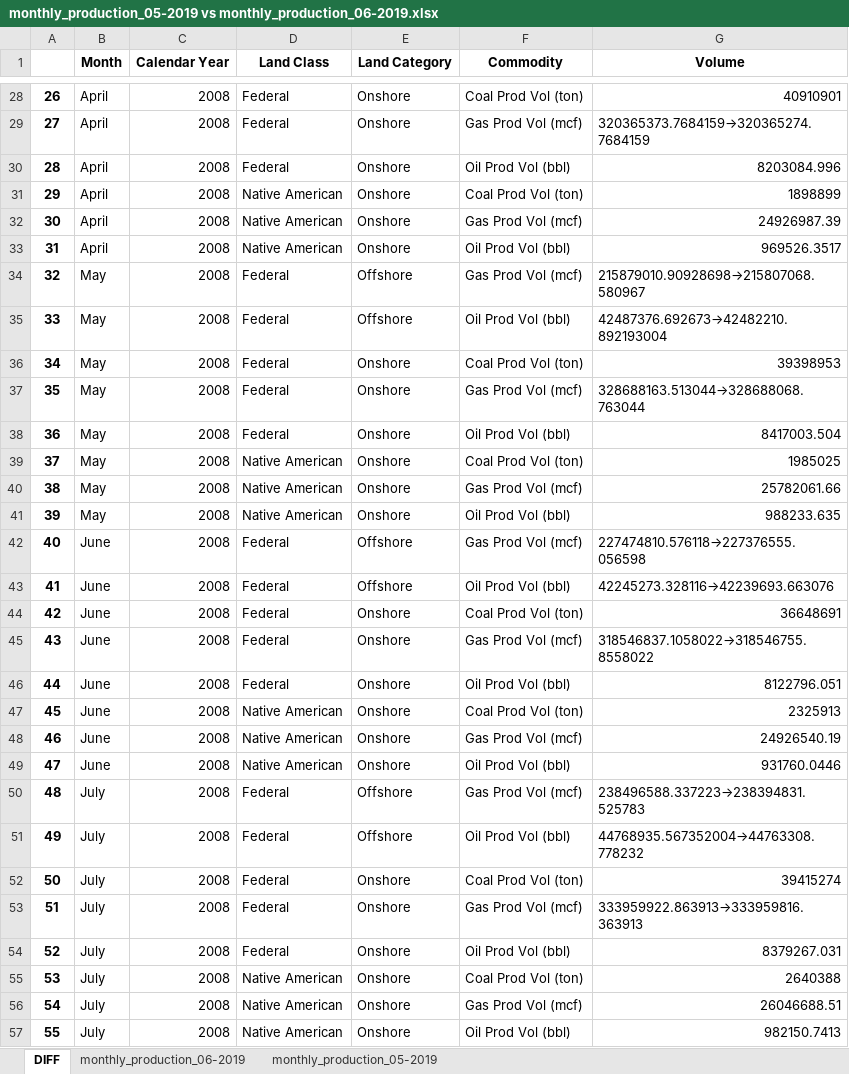
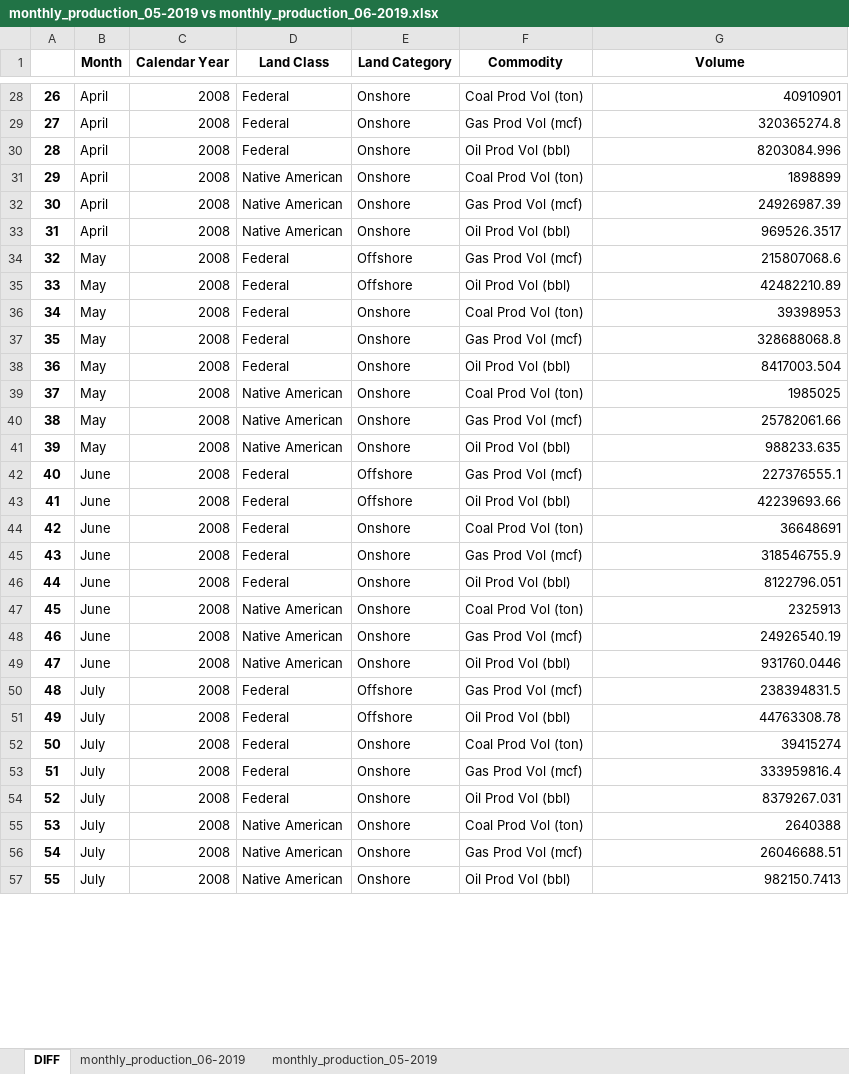
Before and after one commit to DOI-ONRR/Revdoi-Data-Quality, an Excel workbook: scripts/monthly_production_05-2019 vs monthly_production_06-2019.xlsx, sheet DIFF, drawn as a sheet; only a part is shown, gaps mark what is left out; values as stored, in another font and other column widths than the file's, no borders; conditional formats not drawn; the diff covers the shown part only; the diff names each change by its address in the sheet, - before the commit and + after, or states it on an @@ line.

```diff
--- a/scripts/monthly_production_05-2019 vs monthly_production_06-2019.xlsx (sheet DIFF)
+++ b/scripts/monthly_production_05-2019 vs monthly_production_06-2019.xlsx (sheet DIFF)
-G29 (Volume): 320365373.7684159→320365274.7684159
+G29 (Volume): 320365274.8
-G34 (Volume): 215879010.90928698→215807068.580967
+G34 (Volume): 215807068.6
-G35 (Volume): 42487376.692673→42482210.892193004
+G35 (Volume): 42482210.89
-G37 (Volume): 328688163.513044→328688068.763044
+G37 (Volume): 328688068.8
-G42 (Volume): 227474810.576118→227376555.056598
+G42 (Volume): 227376555.1
-G43 (Volume): 42245273.328116→42239693.663076
+G43 (Volume): 42239693.66
-G45 (Volume): 318546837.1058022→318546755.8558022
+G45 (Volume): 318546755.9
-G50 (Volume): 238496588.337223→238394831.525783
+G50 (Volume): 238394831.5
-G51 (Volume): 44768935.567352004→44763308.778232
+G51 (Volume): 44763308.78
-G53 (Volume): 333959922.863913→333959816.363913
+G53 (Volume): 333959816.4
```
Also changed, not shown: 587 edited cells elsewhere in this sheet, 2 other files.
